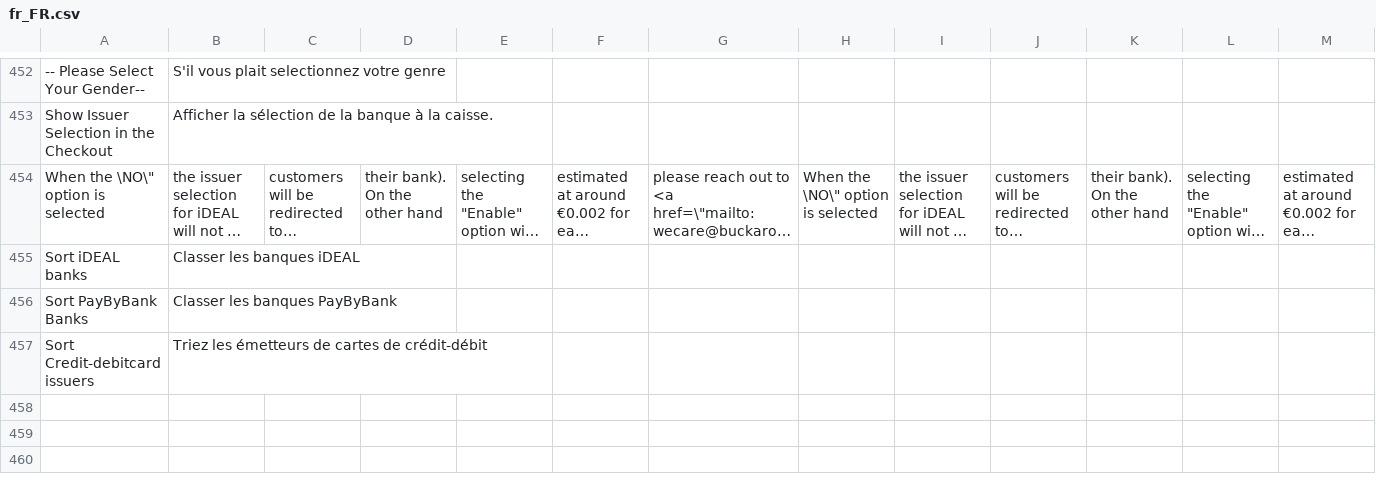
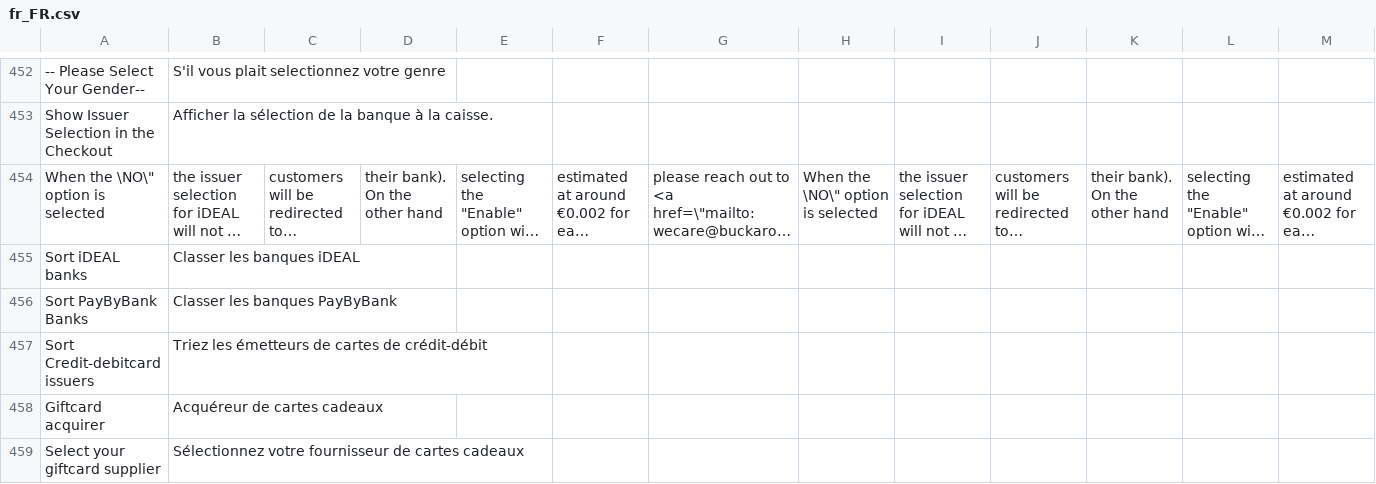
Before and after one commit to buckaroo-it/Magento2, a CSV file: i18n/fr_FR.csv, drawn as a sheet; only a part is shown, gaps mark what is left out; long unchanged cells end in …; rows hold the shown columns only; the diff names each change by its address in the sheet, - before the commit and + after, or states it on an @@ line.

Commit message:
BP-3356 The plugin assumes merchants only use Intersolve as Giftcard acquirer in some cases

```diff
--- a/i18n/fr_FR.csv
+++ b/i18n/fr_FR.csv
+row 458: Giftcard acquirer | Acquéreur de cartes cadeaux
+row 459: Select your giftcard supplier | Sélectionnez votre fournisseur de cartes cadeaux
```
Also changed, not shown: i18n/de_DE.csv, i18n/nl_NL.csv, 7 other files.
